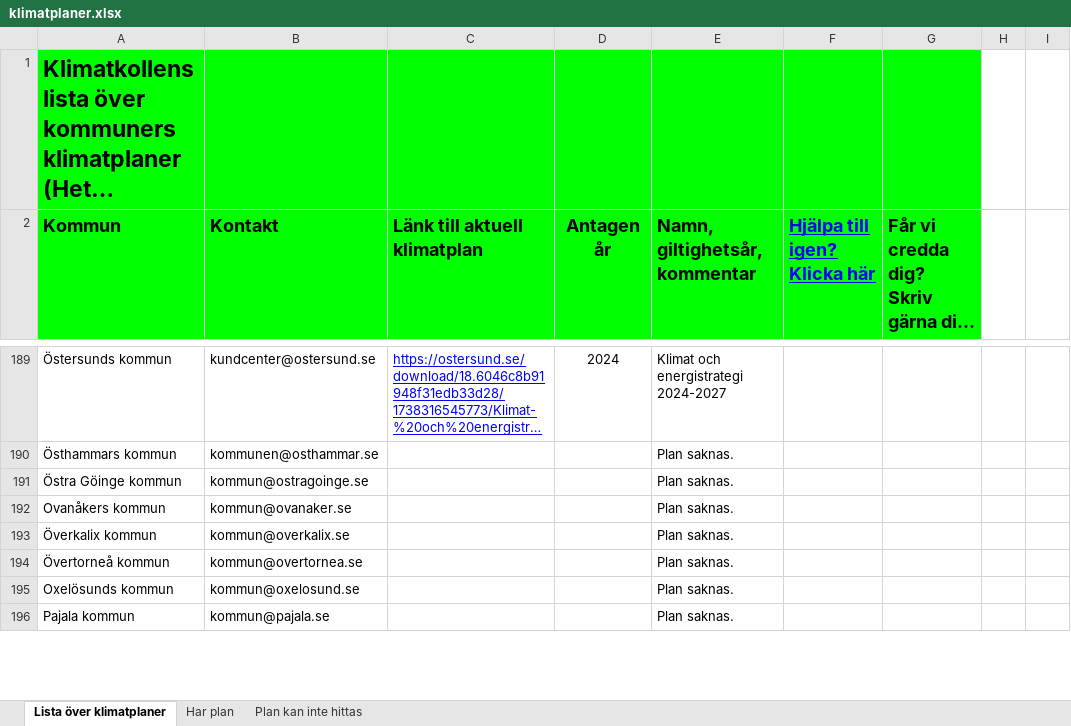
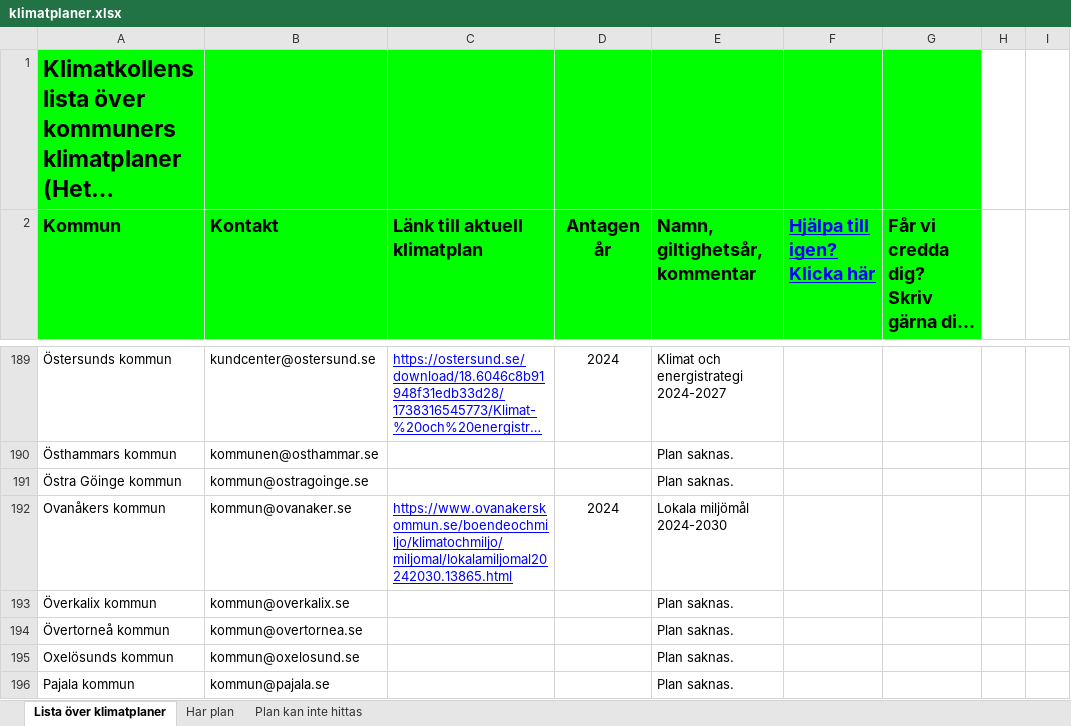
Before and after one commit to Klimatbyran/municipality-data-pipeline, an Excel workbook: kpis/plans/klimatplaner.xlsx, sheet Lista över klimatplaner, drawn as a sheet; only a part is shown, gaps mark what is left out; long unchanged cells end in …; values as stored, in another font and other column widths than the file's, no borders; charts and pictures not drawn; the diff covers the shown part only; the diff names each change by its address in the sheet, - before the commit and + after, or states it on an @@ line.

Commit message:
[87] update climate plans (#96)
* update plan source

* generate muni data

```diff
--- a/kpis/plans/klimatplaner.xlsx (sheet Lista över klimatplaner)
+++ b/kpis/plans/klimatplaner.xlsx (sheet Lista över klimatplaner)
-C192 (Länk till aktuell klimatplan): (empty)
+C192 (Länk till aktuell klimatplan): https://www.ovanakerskommun.se/boendeochmiljo/klimatochmiljo/miljomal/lokalamiljomal20242030.13865.html
-D192 (Antagen år): (empty)
+D192 (Antagen år): 2024
-E192 (Namn, giltighetsår, kommentar): Plan saknas.
+E192 (Namn, giltighetsår, kommentar): Lokala miljömål 2024-2030
```
Also changed, not shown: 95 edited cells elsewhere in this sheet, 1 other file.
